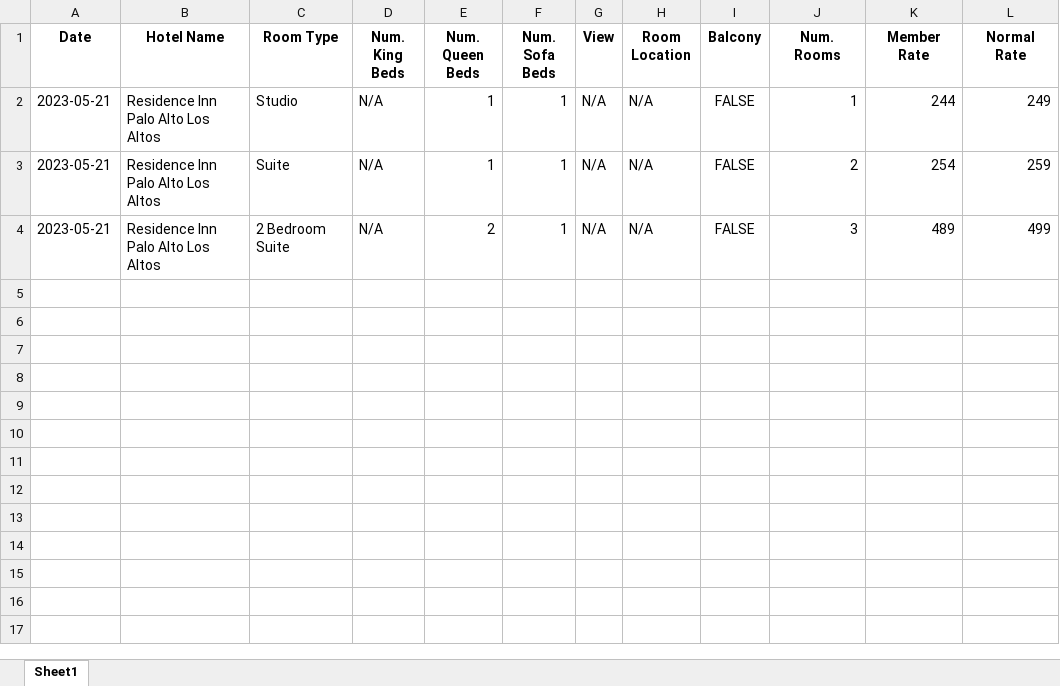
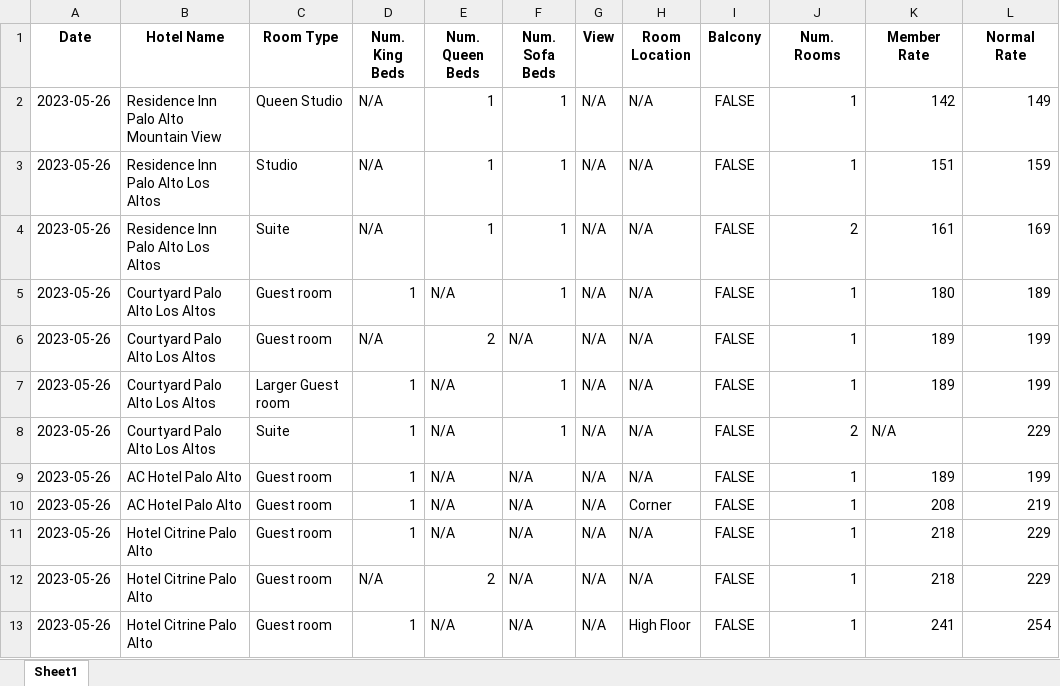
Before and after one commit to MardonBa/Hotel-Web-Scraping, an Excel workbook: Hotel Room Prices.xlsx, sheet Sheet1, drawn as a sheet; values as stored, in another font and other column widths than the file's, no borders; addresses are those after the commit; the diff names each change by its address in the sheet, - before the commit and + after, or states it on an @@ line.

Commit message:
Update Hotel Room Prices.xlsx

```diff
--- a/Hotel Room Prices.xlsx (sheet Sheet1)
+++ b/Hotel Room Prices.xlsx (sheet Sheet1)
+row 2: 2023-05-26 | Residence Inn Palo Alto Mountain View | Queen Studio | N/A | 1 | 1 | N/A | N/A | FALSE | 1 | 142 | 149
-A3:A4 (Date): 2023-05-21
+A3:A4 (Date): 2023-05-26
-K3 (Member Rate): 244
+K3 (Member Rate): 151
-L3 (Normal Rate): 249
+L3 (Normal Rate): 159
-K4 (Member Rate): 254
+K4 (Member Rate): 161
-L4 (Normal Rate): 259
+L4 (Normal Rate): 169
+row 5: 2023-05-26 | Courtyard Palo Alto Los Altos | Guest room | 1 | N/A | 1 | N/A | N/A | FALSE | 1 | 180 | 189
-A6 (Date): 2023-05-21
+A6 (Date): 2023-05-26
-B6 (Hotel Name): Residence Inn Palo Alto Los Altos
+B6 (Hotel Name): Courtyard Palo Alto Los Altos
-C6 (Room Type): 2 Bedroom Suite
+C6 (Room Type): Guest room
-F6 (Num. Sofa Beds): 1
+F6 (Num. Sofa Beds): N/A
-J6 (Num. Rooms): 3
+J6 (Num. Rooms): 1
-K6 (Member Rate): 489
+K6 (Member Rate): 189
-L6 (Normal Rate): 499
+L6 (Normal Rate): 199
+row 7: 2023-05-26 | Courtyard Palo Alto Los Altos | Larger Guest room | 1 | N/A | 1 | N/A | N/A | FALSE | 1 | 189 | 199
+row 8: 2023-05-26 | Courtyard Palo Alto Los Altos | Suite | 1 | N/A | 1 | N/A | N/A | FALSE | 2 | N/A | 229
+row 9: 2023-05-26 | AC Hotel Palo Alto | Guest room | 1 | N/A | N/A | N/A | N/A | FALSE | 1 | 189 | 199
+row 10: 2023-05-26 | AC Hotel Palo Alto | Guest room | 1 | N/A | N/A | N/A | Corner | FALSE | 1 | 208 | 219
+row 11: 2023-05-26 | Hotel Citrine Palo Alto | Guest room | 1 | N/A | N/A | N/A | N/A | FALSE | 1 | 218 | 229
+row 12: 2023-05-26 | Hotel Citrine Palo Alto | Guest room | N/A | 2 | N/A | N/A | N/A | FALSE | 1 | 218 | 229
+row 13: 2023-05-26 | Hotel Citrine Palo Alto | Guest room | 1 | N/A | N/A | N/A | High Floor | FALSE | 1 | 241 | 254
```
